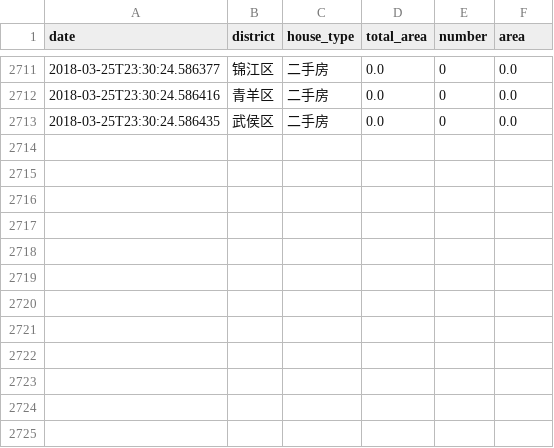
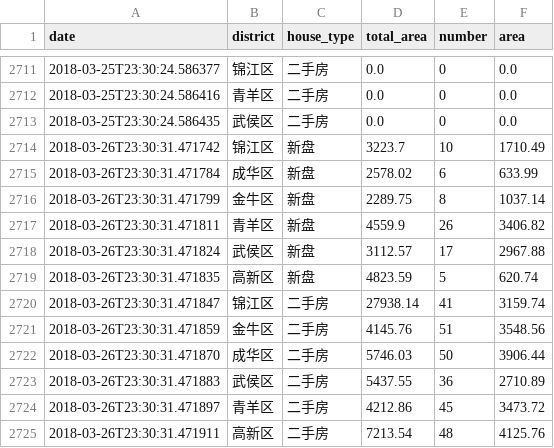
Before and after one commit to zh4n7wm/daily-house-deal, a CSV file: daily-house-deal.csv, drawn as a sheet; only a part is shown, gaps mark what is left out.

Commit message:
update csv file.

```diff
--- a/daily-house-deal.csv
+++ b/daily-house-deal.csv
@@ -2713 +2713,13 @@ date,district,house_type,total_area,number,area
 2018-03-25T23:30:24.586435,武侯区,二手房,0.0,0,0.0
+2018-03-26T23:30:31.471742,锦江区,新盘,3223.7,10,1710.49
+2018-03-26T23:30:31.471784,成华区,新盘,2578.02,6,633.99
+2018-03-26T23:30:31.471799,金牛区,新盘,2289.75,8,1037.14
+2018-03-26T23:30:31.471811,青羊区,新盘,4559.9,26,3406.82
+2018-03-26T23:30:31.471824,武侯区,新盘,3112.57,17,2967.88
+2018-03-26T23:30:31.471835,高新区,新盘,4823.59,5,620.74
+2018-03-26T23:30:31.471847,锦江区,二手房,27938.14,41,3159.74
+2018-03-26T23:30:31.471859,金牛区,二手房,4145.76,51,3548.56
+2018-03-26T23:30:31.471870,成华区,二手房,5746.03,50,3906.44
+2018-03-26T23:30:31.471883,武侯区,二手房,5437.55,36,2710.89
+2018-03-26T23:30:31.471897,青羊区,二手房,4212.86,45,3473.72
+2018-03-26T23:30:31.471911,高新区,二手房,7213.54,48,4125.76
```
